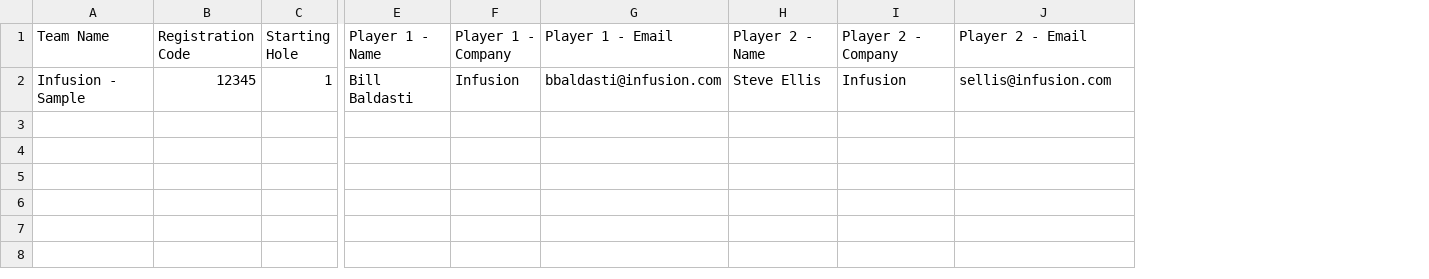
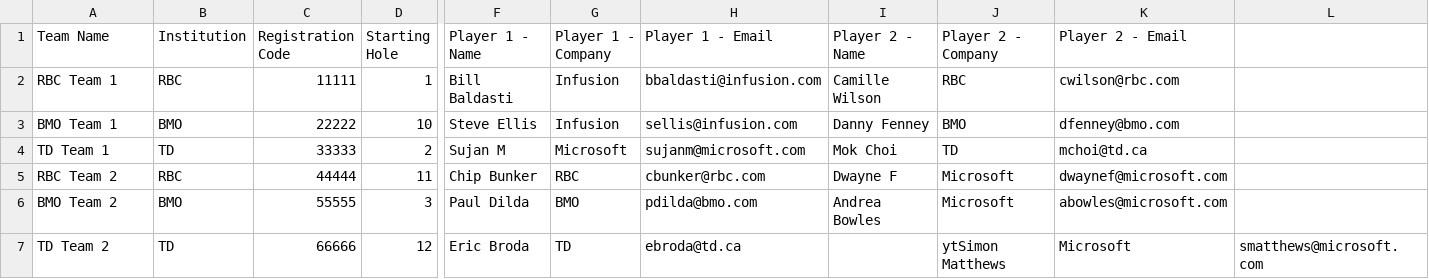
Before and after one commit to cpage/BankersCup, a CSV file: BankersCup/Data/BankersCup_TeamImport_Template.csv, drawn as a sheet; only a part is shown, gaps mark what is left out; removed rows and columns are numbered as before the commit, all else as after; rows hold the shown columns only; the diff names each change by its address in the sheet, - before the commit and + after, or states it on an @@ line.

Commit message:
updated template and import process as well as admin leaderboards

```diff
--- a/BankersCup/Data/BankersCup_TeamImport_Template.csv
+++ b/BankersCup/Data/BankersCup_TeamImport_Template.csv
+column B (Institution), empty
+column L, empty
-row 2: Infusion - Sample | 12345 | 1 | Bill Baldasti | Infusion | bbaldasti@infusion.com | Steve Ellis | Infusion | sellis@infusion.com
+row 2: RBC Team 1 | RBC | 11111 | 1 | Bill Baldasti | Infusion | bbaldasti@infusion.com | Camille Wilson | RBC | cwilson@rbc.com
+row 3: BMO Team 1 | BMO | 22222 | 10 | Steve Ellis | Infusion | sellis@infusion.com | Danny Fenney | BMO | dfenney@bmo.com
+row 4: TD Team 1 | TD | 33333 | 2 | Sujan M | Microsoft | sujanm@microsoft.com | Mok Choi | TD | mchoi@td.ca
+row 5: RBC Team 2 | RBC | 44444 | 11 | Chip Bunker | RBC | cbunker@rbc.com | Dwayne F | Microsoft | dwaynef@microsoft.com
+row 6: BMO Team 2 | BMO | 55555 | 3 | Paul Dilda | BMO | pdilda@bmo.com | Andrea Bowles | Microsoft | abowles@microsoft.com
+row 7: TD Team 2 | TD | 66666 | 12 | Eric Broda | TD | ebroda@td.ca |  | ytSimon Matthews | Microsoft | smatthews@microsoft.com
```
Also changed, not shown: 11 other files.
